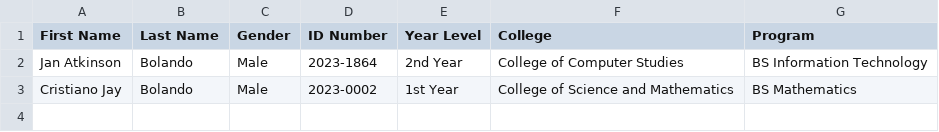
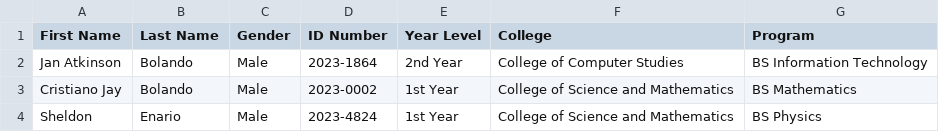
Before and after one commit to BolandoKen/StudentVault---CCC151-Project, a CSV file: students.csv, drawn as a sheet.

Commit message:
Refactor AddStudent and GUI components; update students.csv with new student record and enhance college program options in StudentForm

```diff
--- a/students.csv
+++ b/students.csv
@@ -3 +3,2 @@ First Name,Last Name,Gender,ID Number,Year Level,College,Program
 "Cristiano Jay","Bolando","Male","2023-0002","1st Year","College of Science and Mathematics","BS Mathematics"
+"Sheldon","Enario","Male","2023-4824","1st Year","College of Science and Mathematics","BS Physics"
```
Also changed, not shown: 4 other files.
